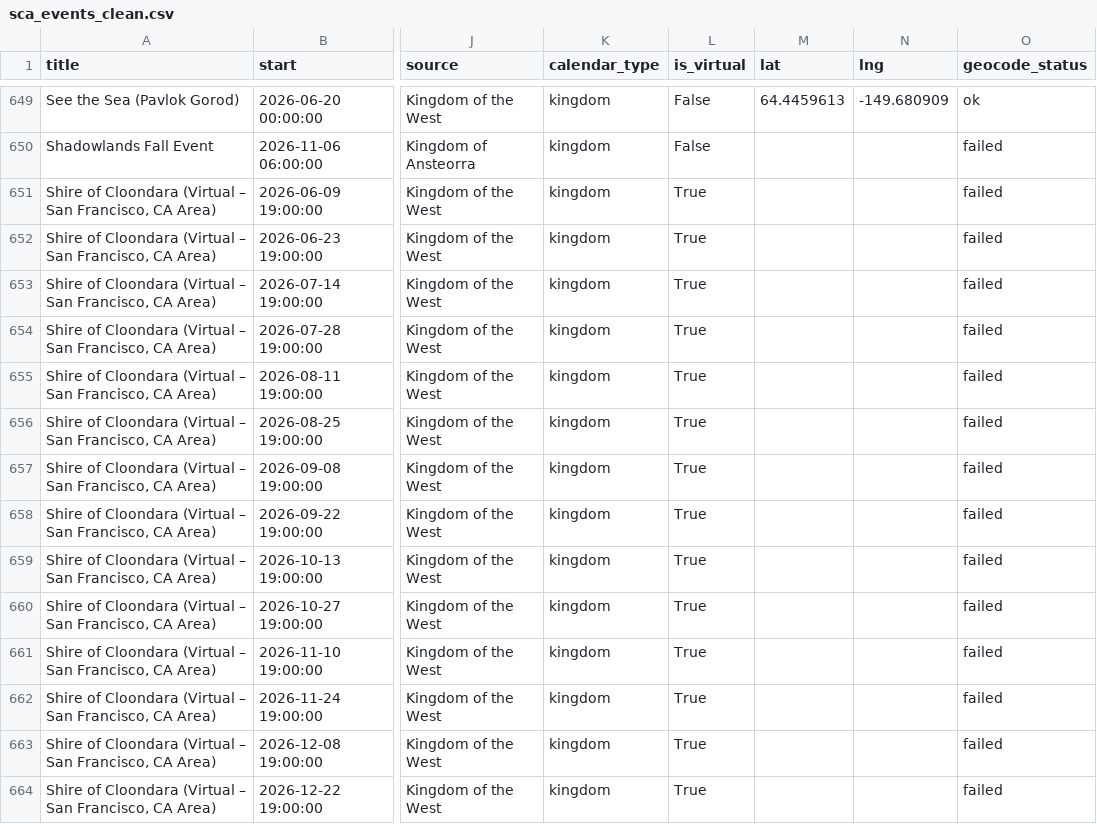
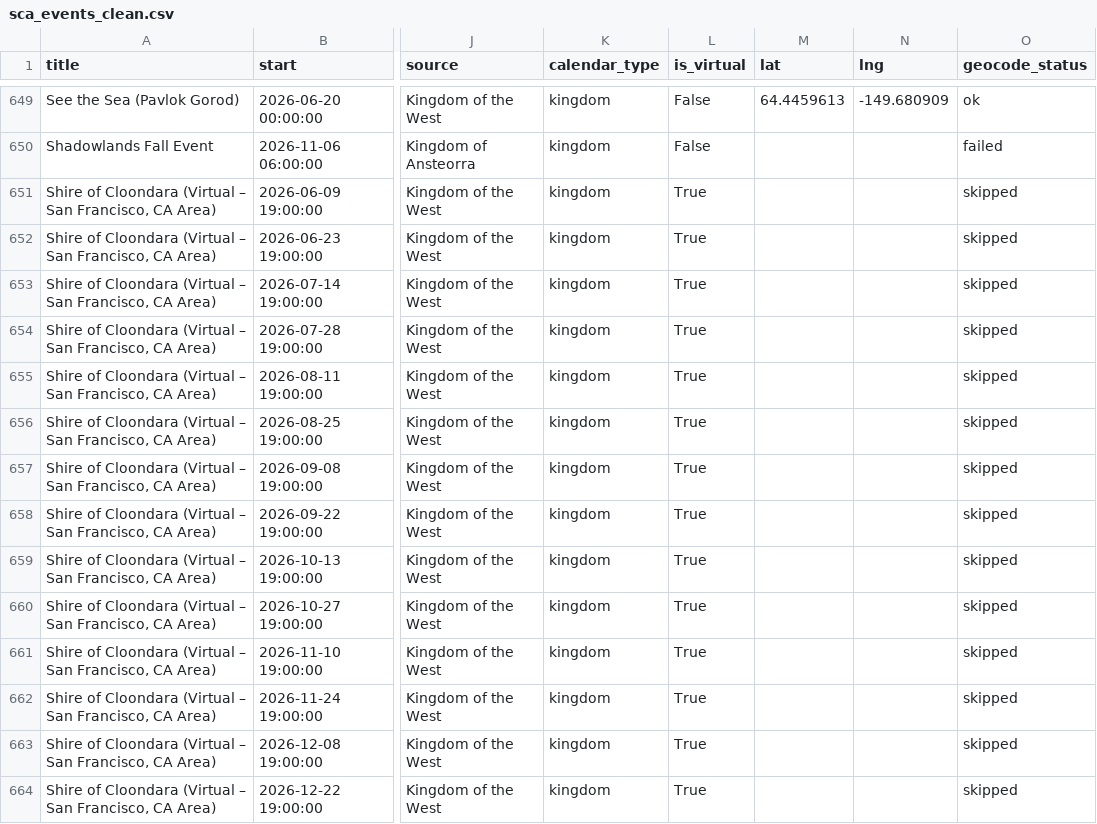
Before and after one commit to khs/scamap, a CSV file: sca_events_clean.csv, drawn as a sheet; only a part is shown, gaps mark what is left out; the diff covers the shown part only; the diff names each change by its address in the sheet, - before the commit and + after, or states it on an @@ line.

```diff
--- a/sca_events_clean.csv
+++ b/sca_events_clean.csv
-O651:O664 (geocode_status): failed
+O651:O664 (geocode_status): skipped
```
Also changed, not shown: 38 edited cells elsewhere in this file, 1 other file.
